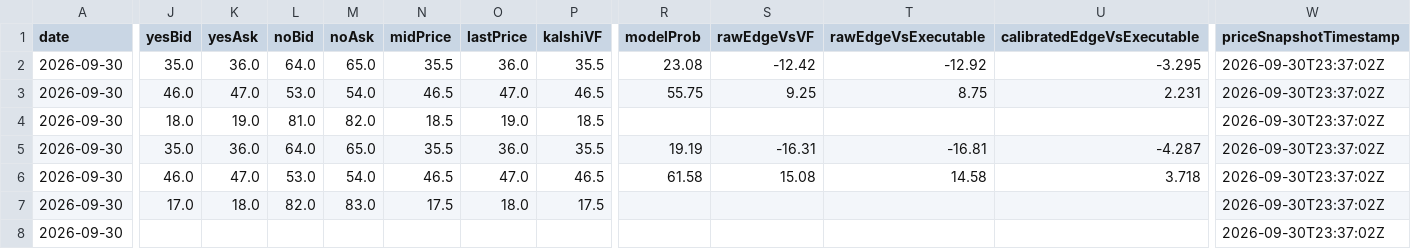
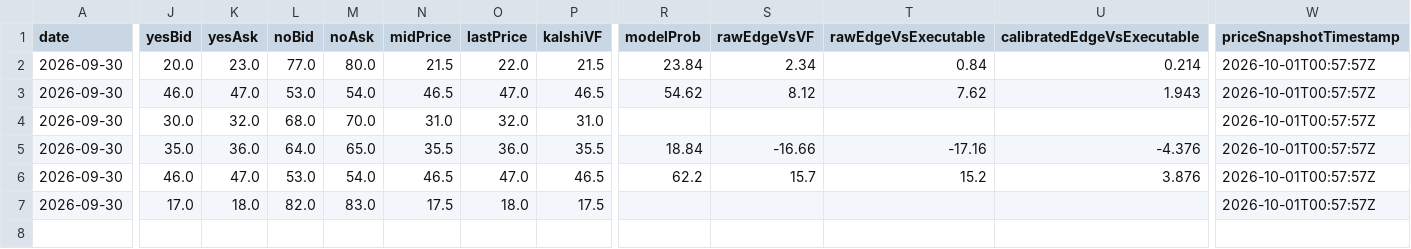
Before and after one commit to chmoses98/edge-finder-api, a CSV file: data/f5_audit_2026-09-30.csv, drawn as a sheet; only a part is shown, gaps mark what is left out; rows hold the shown columns only; the diff covers the shown part only; the diff names each change by its address in the sheet, - before the commit and + after, or states it on an @@ line.

```diff
--- a/data/f5_audit_2026-09-30.csv
+++ b/data/f5_audit_2026-09-30.csv
-J2 (yesBid): 35.0
+J2 (yesBid): 20.0
-K2 (yesAsk): 36.0
+K2 (yesAsk): 23.0
-L2 (noBid): 64.0
+L2 (noBid): 77.0
-M2 (noAsk): 65.0
+M2 (noAsk): 80.0
-N2 (midPrice): 35.5
+N2 (midPrice): 21.5
-O2 (lastPrice): 36.0
+O2 (lastPrice): 22.0
-P2 (kalshiVF): 35.5
+P2 (kalshiVF): 21.5
-R2 (modelProb): 23.08
+R2 (modelProb): 23.84
-S2 (rawEdgeVsVF): -12.42
+S2 (rawEdgeVsVF): 2.34
-T2 (rawEdgeVsExecutable): -12.92
+T2 (rawEdgeVsExecutable): 0.84
-U2 (calibratedEdgeVsExecutable): -3.295
+U2 (calibratedEdgeVsExecutable): 0.214
-W2:W7 (priceSnapshotTimestamp): 2026-09-30T23:37:02Z
+W2:W7 (priceSnapshotTimestamp): 2026-10-01T00:57:57Z
-R3 (modelProb): 55.75
+R3 (modelProb): 54.62
-S3 (rawEdgeVsVF): 9.25
+S3 (rawEdgeVsVF): 8.12
-T3 (rawEdgeVsExecutable): 8.75
+T3 (rawEdgeVsExecutable): 7.62
-U3 (calibratedEdgeVsExecutable): 2.231
+U3 (calibratedEdgeVsExecutable): 1.943
-J4 (yesBid): 18.0
+J4 (yesBid): 30.0
-K4 (yesAsk): 19.0
+K4 (yesAsk): 32.0
-L4 (noBid): 81.0
+L4 (noBid): 68.0
-M4 (noAsk): 82.0
+M4 (noAsk): 70.0
-N4 (midPrice): 18.5
+N4 (midPrice): 31.0
-O4 (lastPrice): 19.0
+O4 (lastPrice): 32.0
-P4 (kalshiVF): 18.5
+P4 (kalshiVF): 31.0
-R5 (modelProb): 19.19
+R5 (modelProb): 18.84
-S5 (rawEdgeVsVF): -16.31
+S5 (rawEdgeVsVF): -16.66
-T5 (rawEdgeVsExecutable): -16.81
+T5 (rawEdgeVsExecutable): -17.16
-U5 (calibratedEdgeVsExecutable): -4.287
+U5 (calibratedEdgeVsExecutable): -4.376
-R6 (modelProb): 61.58
+R6 (modelProb): 62.2
-S6 (rawEdgeVsVF): 15.08
+S6 (rawEdgeVsVF): 15.7
-T6 (rawEdgeVsExecutable): 14.58
+T6 (rawEdgeVsExecutable): 15.2
-U6 (calibratedEdgeVsExecutable): 3.718
+U6 (calibratedEdgeVsExecutable): 3.876
-row 8: 2026-09-30 |  |  |  |  |  |  |  |  |  |  |  | 2026-09-30T23:37:02Z
```
Also changed, not shown: 4 edited cells elsewhere in this file, 26 other files.
